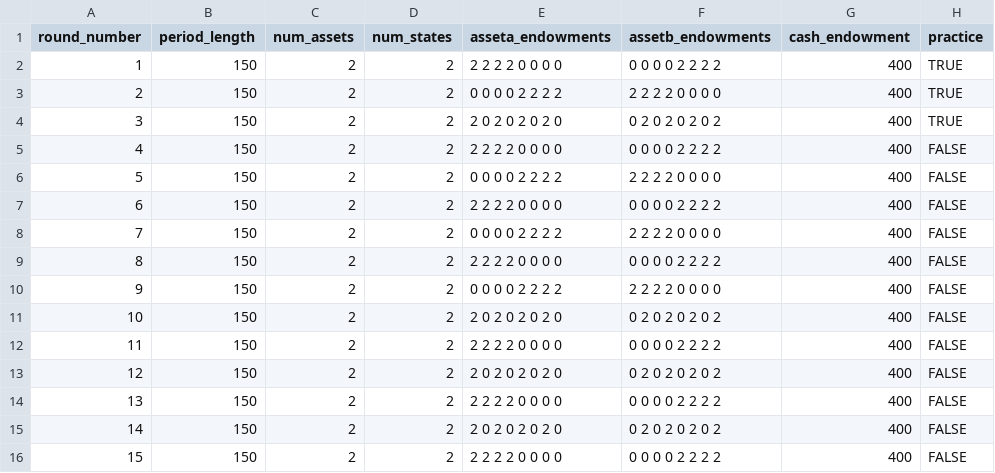
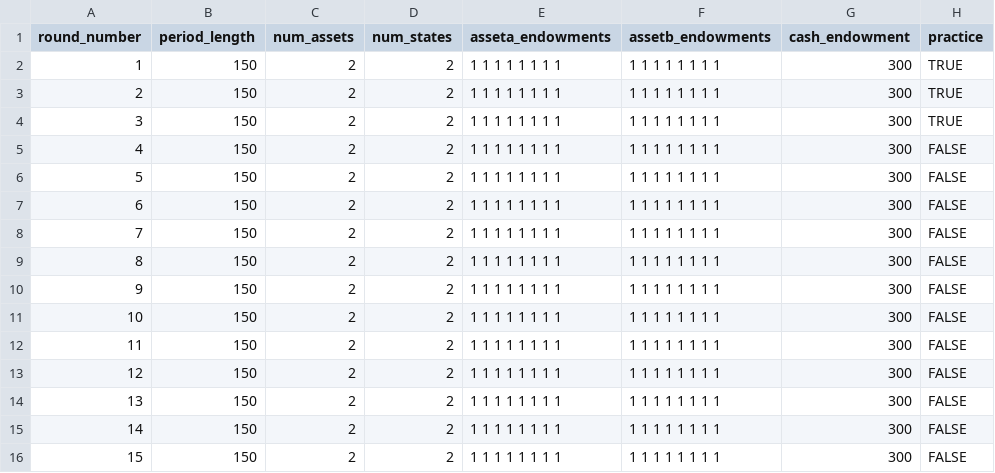
Before and after one commit to Zhangxi-Lam/salience_market_deploy, a CSV file: salience_market_8p/configs/a2s2_inde_2.csv, drawn as a sheet; only a part is shown; the diff names each change by its address in the sheet, - before the commit and + after, or states it on an @@ line.

```diff
--- a/salience_market_8p/configs/a2s2_inde_2.csv
+++ b/salience_market_8p/configs/a2s2_inde_2.csv
-E2 (asseta_endowments): 2 2 2 2 0 0 0 0
+E2 (asseta_endowments): 1 1 1 1 1 1 1 1
-F2 (assetb_endowments): 0 0 0 0 2 2 2 2
+F2 (assetb_endowments): 1 1 1 1 1 1 1 1
-G2:G16 (cash_endowment): 400
+G2:G16 (cash_endowment): 300
-E3 (asseta_endowments): 0 0 0 0 2 2 2 2
+E3 (asseta_endowments): 1 1 1 1 1 1 1 1
-F3 (assetb_endowments): 2 2 2 2 0 0 0 0
+F3 (assetb_endowments): 1 1 1 1 1 1 1 1
-E4 (asseta_endowments): 2 0 2 0 2 0 2 0
+E4 (asseta_endowments): 1 1 1 1 1 1 1 1
-F4 (assetb_endowments): 0 2 0 2 0 2 0 2
+F4 (assetb_endowments): 1 1 1 1 1 1 1 1
-E5 (asseta_endowments): 2 2 2 2 0 0 0 0
+E5 (asseta_endowments): 1 1 1 1 1 1 1 1
-F5 (assetb_endowments): 0 0 0 0 2 2 2 2
+F5 (assetb_endowments): 1 1 1 1 1 1 1 1
-E6 (asseta_endowments): 0 0 0 0 2 2 2 2
+E6 (asseta_endowments): 1 1 1 1 1 1 1 1
-F6 (assetb_endowments): 2 2 2 2 0 0 0 0
+F6 (assetb_endowments): 1 1 1 1 1 1 1 1
-E7 (asseta_endowments): 2 2 2 2 0 0 0 0
+E7 (asseta_endowments): 1 1 1 1 1 1 1 1
-F7 (assetb_endowments): 0 0 0 0 2 2 2 2
+F7 (assetb_endowments): 1 1 1 1 1 1 1 1
-E8 (asseta_endowments): 0 0 0 0 2 2 2 2
+E8 (asseta_endowments): 1 1 1 1 1 1 1 1
-F8 (assetb_endowments): 2 2 2 2 0 0 0 0
+F8 (assetb_endowments): 1 1 1 1 1 1 1 1
-E9 (asseta_endowments): 2 2 2 2 0 0 0 0
+E9 (asseta_endowments): 1 1 1 1 1 1 1 1
-F9 (assetb_endowments): 0 0 0 0 2 2 2 2
+F9 (assetb_endowments): 1 1 1 1 1 1 1 1
-E10 (asseta_endowments): 0 0 0 0 2 2 2 2
+E10 (asseta_endowments): 1 1 1 1 1 1 1 1
-F10 (assetb_endowments): 2 2 2 2 0 0 0 0
+F10 (assetb_endowments): 1 1 1 1 1 1 1 1
-E11 (asseta_endowments): 2 0 2 0 2 0 2 0
+E11 (asseta_endowments): 1 1 1 1 1 1 1 1
-F11 (assetb_endowments): 0 2 0 2 0 2 0 2
+F11 (assetb_endowments): 1 1 1 1 1 1 1 1
-E12 (asseta_endowments): 2 2 2 2 0 0 0 0
+E12 (asseta_endowments): 1 1 1 1 1 1 1 1
-F12 (assetb_endowments): 0 0 0 0 2 2 2 2
+F12 (assetb_endowments): 1 1 1 1 1 1 1 1
-E13 (asseta_endowments): 2 0 2 0 2 0 2 0
+E13 (asseta_endowments): 1 1 1 1 1 1 1 1
-F13 (assetb_endowments): 0 2 0 2 0 2 0 2
+F13 (assetb_endowments): 1 1 1 1 1 1 1 1
-E14 (asseta_endowments): 2 2 2 2 0 0 0 0
+E14 (asseta_endowments): 1 1 1 1 1 1 1 1
-F14 (assetb_endowments): 0 0 0 0 2 2 2 2
+F14 (assetb_endowments): 1 1 1 1 1 1 1 1
-E15 (asseta_endowments): 2 0 2 0 2 0 2 0
+E15 (asseta_endowments): 1 1 1 1 1 1 1 1
-F15 (assetb_endowments): 0 2 0 2 0 2 0 2
+F15 (assetb_endowments): 1 1 1 1 1 1 1 1
-E16 (asseta_endowments): 2 2 2 2 0 0 0 0
+E16 (asseta_endowments): 1 1 1 1 1 1 1 1
-F16 (assetb_endowments): 0 0 0 0 2 2 2 2
+F16 (assetb_endowments): 1 1 1 1 1 1 1 1
```
Also changed, not shown: salience_market_2p/configs/a2s2_inde_2.csv.
